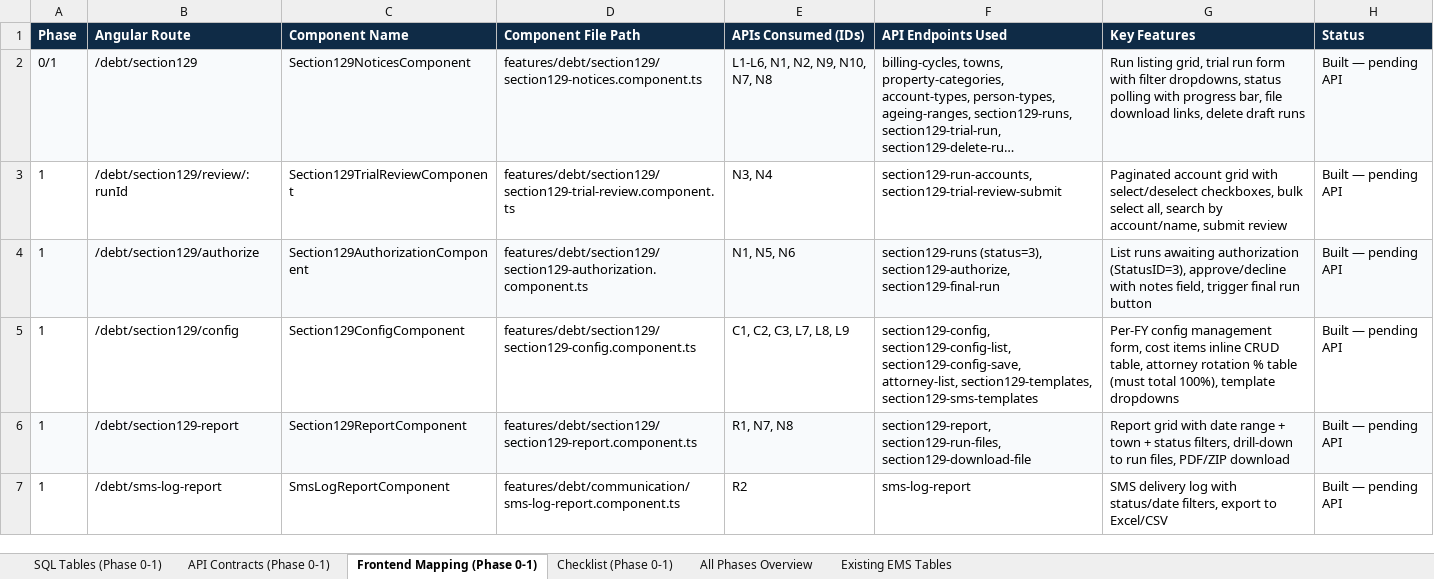
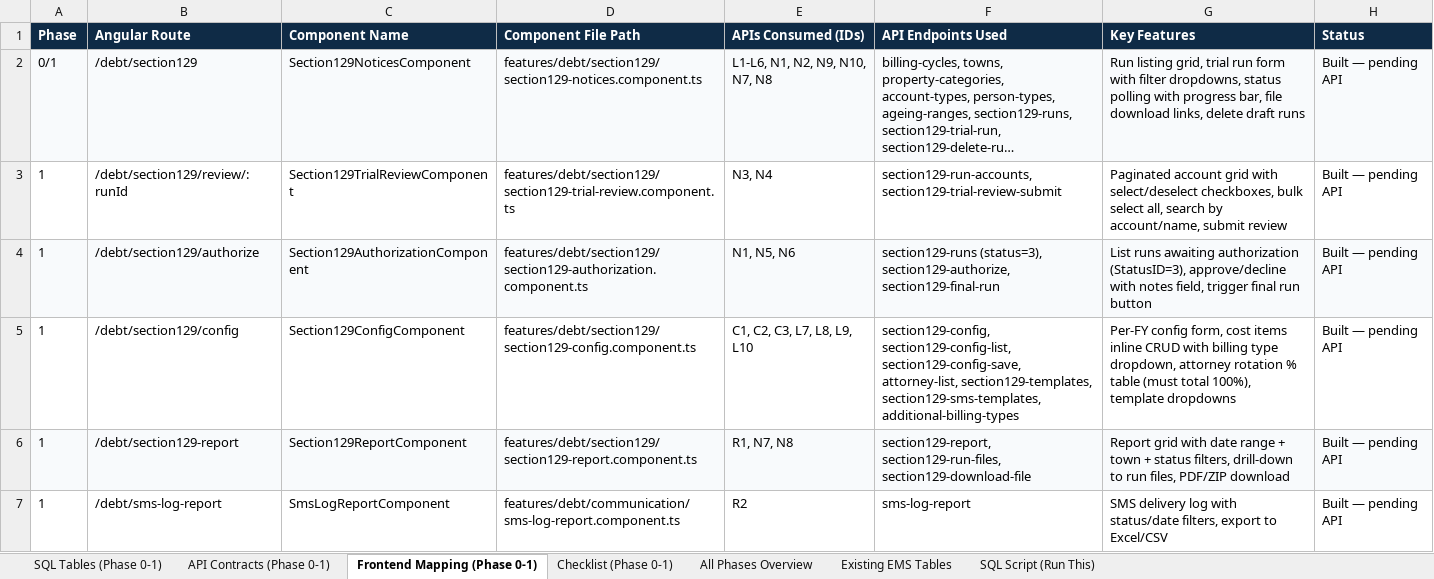
Before and after one commit to Ruaninzaloems/POS, an Excel workbook: debt-legal-phases/PHASE_0_1_DEBT_LEGAL_MASTER.xlsx, sheet Frontend Mapping (Phase 0-1), drawn as a sheet; long unchanged cells end in …; values as stored, in another font and other column widths than the file's, no borders; the diff names each change by its address in the sheet, - before the commit and + after, or states it on an @@ line.

```diff
--- a/debt-legal-phases/PHASE_0_1_DEBT_LEGAL_MASTER.xlsx (sheet Frontend Mapping (Phase 0-1))
+++ b/debt-legal-phases/PHASE_0_1_DEBT_LEGAL_MASTER.xlsx (sheet Frontend Mapping (Phase 0-1))
+sheet tab: SQL Script (Run This)
-E5 (APIs Consumed (IDs)): C1, C2, C3, L7, L8, L9
+E5 (APIs Consumed (IDs)): C1, C2, C3, L7, L8, L9, L10
-F5 (API Endpoints Used): …attorney-list, section129-templates, section129-sms-templates
+F5 (API Endpoints Used): …attorney-list, section129-templates, section129-sms-templates, additional-billing-types
-G5 (Key Features): Per-FY config management form, cost items inline CRUD table, attorney rotation…
+G5 (Key Features): Per-FY config form, cost items inline CRUD with billing type dropdown, attorney rotation…
```
Also changed, not shown: sheet API Contracts (Phase 0-1), sheet SQL Tables (Phase 0-1), sheet Checklist (Phase 0-1), sheet Existing EMS Tables, sheet All Phases Overview, 3 other files.
